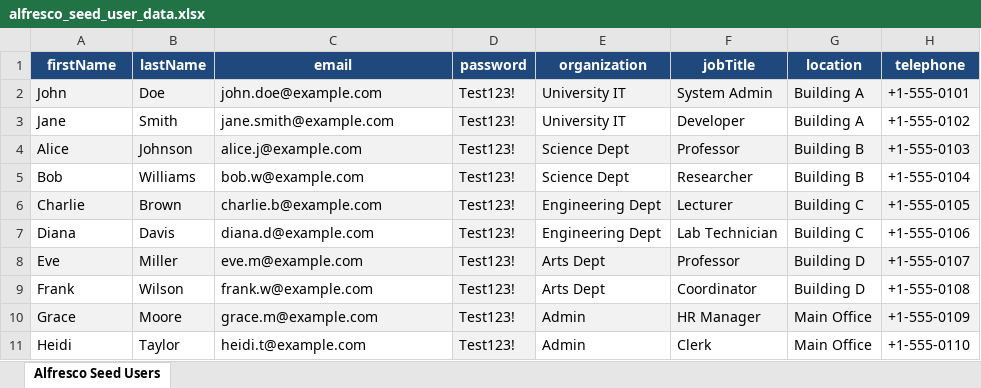
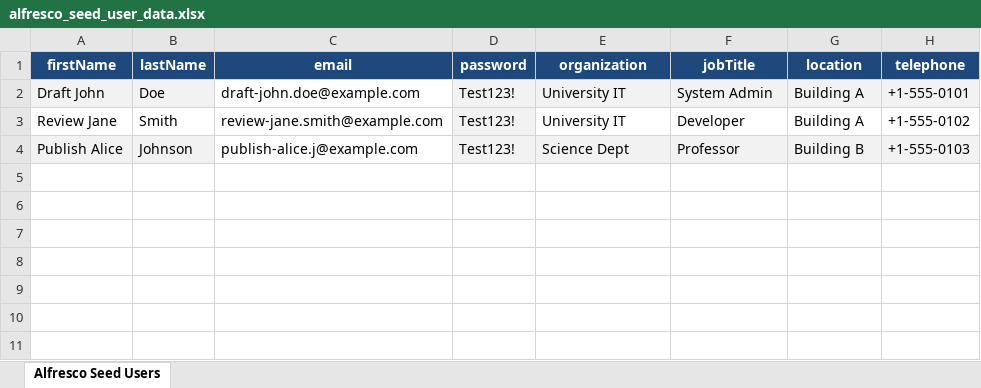
Before and after one commit to gilbertm/alfresco-base-aio, an Excel workbook: aio-platform/src/main/resources/ae/ac/cud/customs/alfresco_seed_user_data.xlsx, sheet Alfresco Seed Users, drawn as a sheet; values as stored, in another font and other column widths than the file's, no borders; the diff names each change by its address in the sheet, - before the commit and + after, or states it on an @@ line.

```diff
--- a/aio-platform/src/main/resources/ae/ac/cud/customs/alfresco_seed_user_data.xlsx (sheet Alfresco Seed Users)
+++ b/aio-platform/src/main/resources/ae/ac/cud/customs/alfresco_seed_user_data.xlsx (sheet Alfresco Seed Users)
-A2 (firstName): John
+A2 (firstName): Draft John
-C2 (email): john.doe@example.com
+C2 (email): draft-john.doe@example.com
-C2 fill: #F2F2F2
+C2 fill: none
-A3 (firstName): Jane
+A3 (firstName): Review Jane
-C3 (email): jane.smith@example.com
+C3 (email): review-jane.smith@example.com
-A4 (firstName): Alice
+A4 (firstName): Publish Alice
-C4 (email): alice.j@example.com
+C4 (email): publish-alice.j@example.com
-C4 fill: #F2F2F2
+C4 fill: none
-row 5: Bob | Williams | bob.w@example.com | Test123! | Science Dept | Researcher | Building B | +1-555-0104
-row 6: Charlie | Brown | charlie.b@example.com | Test123! | Engineering Dept | Lecturer | Building C | +1-555-0105
-row 7: Diana | Davis | diana.d@example.com | Test123! | Engineering Dept | Lab Technician | Building C | +1-555-0106
-row 8: Eve | Miller | eve.m@example.com | Test123! | Arts Dept | Professor | Building D | +1-555-0107
-row 9: Frank | Wilson | frank.w@example.com | Test123! | Arts Dept | Coordinator | Building D | +1-555-0108
-row 10: Grace | Moore | grace.m@example.com | Test123! | Admin | HR Manager | Main Office | +1-555-0109
-row 11: Heidi | Taylor | heidi.t@example.com | Test123! | Admin | Clerk | Main Office | +1-555-0110
```
Also changed, not shown: 12 other files.
